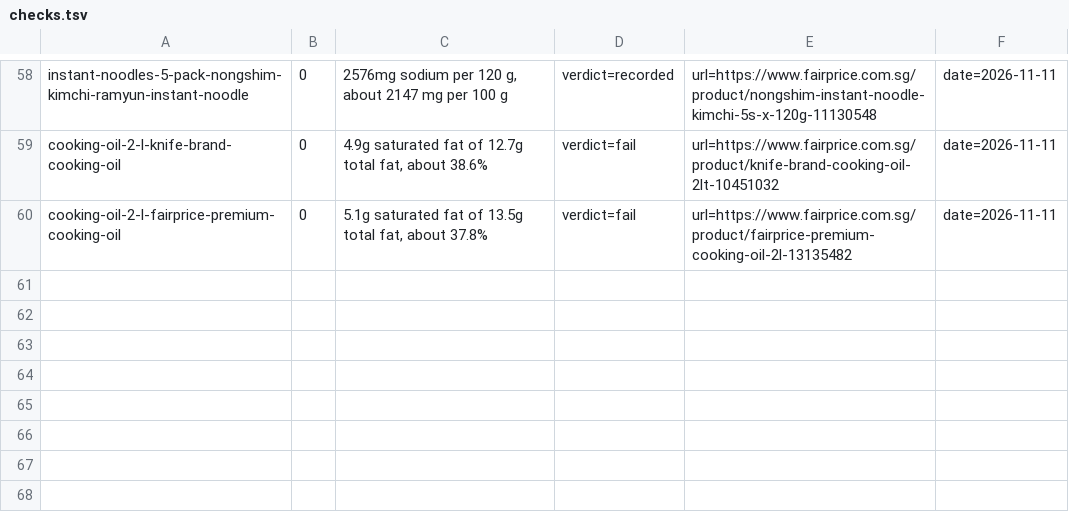
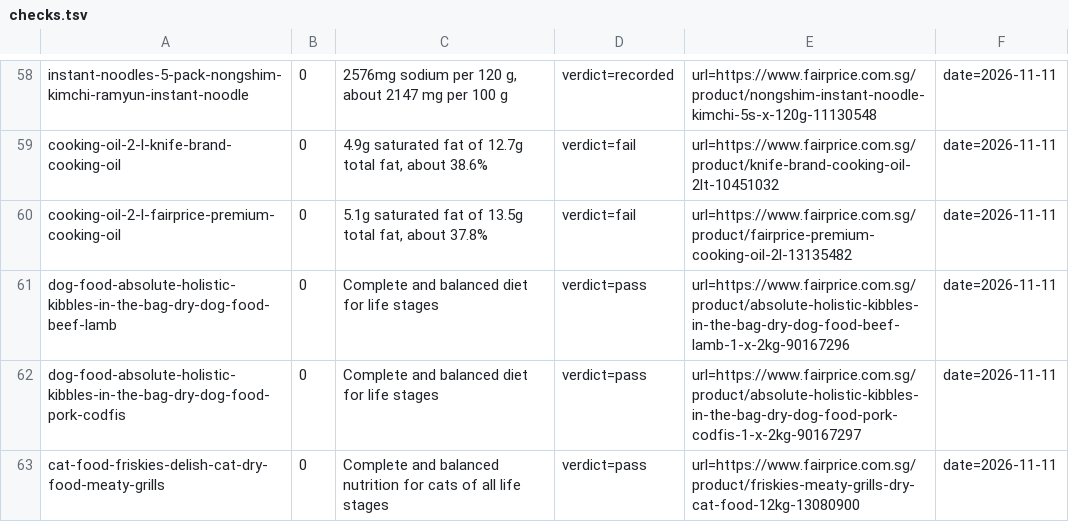
Before and after one commit to yujieteo/site, a TSV file: notes/checks.tsv, drawn as a sheet; only a part is shown, gaps mark what is left out.

Commit message:
Add 50 staple and quality entries (#19)

```diff
--- a/notes/checks.tsv
+++ b/notes/checks.tsv
@@ -60 +60,4 @@ cooking-oil-2-l-knife-brand-cooking-oil	0	4.9g saturated fat of 12.7g total fat,
 cooking-oil-2-l-fairprice-premium-cooking-oil	0	5.1g saturated fat of 13.5g total fat, about 37.8%	verdict=fail	url=https://www.fairprice.com.sg/product/fairprice-premium-cooking-oil-2l-13135482	date=2026-11-11
+dog-food-absolute-holistic-kibbles-in-the-bag-dry-dog-food-beef-lamb	0	Complete and balanced diet for life stages	verdict=pass	url=https://www.fairprice.com.sg/product/absolute-holistic-kibbles-in-the-bag-dry-dog-food-beef-lamb-1-x-2kg-90167296	date=2026-11-11
+dog-food-absolute-holistic-kibbles-in-the-bag-dry-dog-food-pork-codfis	0	Complete and balanced diet for life stages	verdict=pass	url=https://www.fairprice.com.sg/product/absolute-holistic-kibbles-in-the-bag-dry-dog-food-pork-codfis-1-x-2kg-90167297	date=2026-11-11
+cat-food-friskies-delish-cat-dry-food-meaty-grills	0	Complete and balanced nutrition for cats of all life stages	verdict=pass	url=https://www.fairprice.com.sg/product/friskies-meaty-grills-dry-cat-food-12kg-13080900	date=2026-11-11
```
Also changed, not shown: 1 other file.
